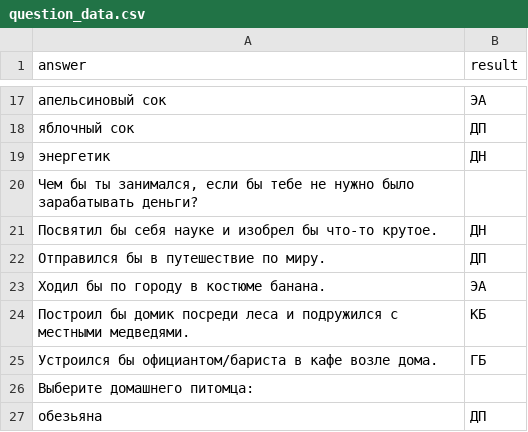
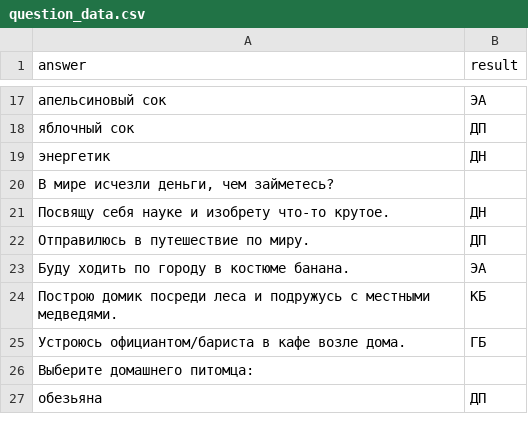
Before and after one commit to adelemak/final_project, a CSV file: nick_folder/question_data.csv, drawn as a sheet; only a part is shown, gaps mark what is left out; the diff names each change by its address in the sheet, - before the commit and + after, or states it on an @@ line.

Commit message:
Update question_data.csv
изменила формулировку вопроса

```diff
--- a/nick_folder/question_data.csv
+++ b/nick_folder/question_data.csv
-A20 (answer): Чем бы ты занимался, если бы тебе не нужно было зарабатывать деньги?
+A20 (answer): В мире исчезли деньги, чем займетесь?
-A21 (answer): Посвятил бы себя науке и изобрел бы что-то крутое.
+A21 (answer): Посвящу себя науке и изобрету что-то крутое.
-A22 (answer): Отправился бы в путешествие по миру.
+A22 (answer): Отправилюсь в путешествие по миру.
-A23 (answer): Ходил бы по городу в костюме банана.
+A23 (answer): Буду ходить по городу в костюме банана.
-A24 (answer): Построил бы домик посреди леса и подружился с местными…
+A24 (answer): Построю домик посреди леса и подружусь с местными…
-A25 (answer): Устроился бы официантом/бариста в…
+A25 (answer): Устроюсь официантом/бариста в…
```
